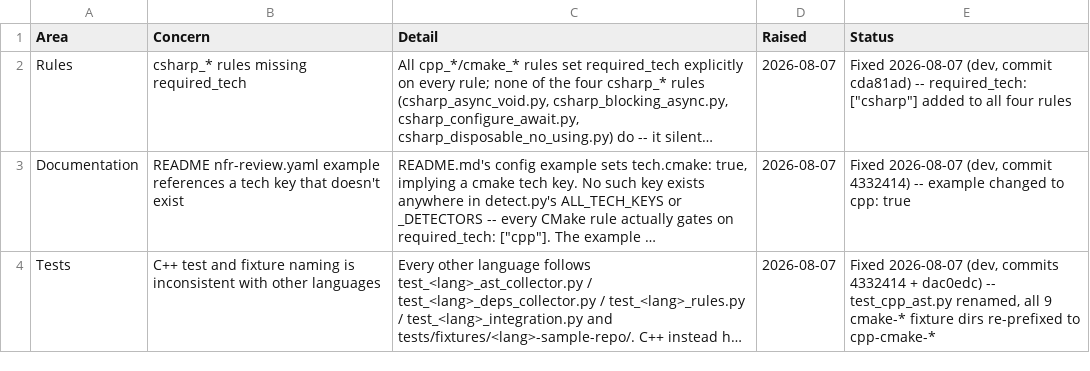
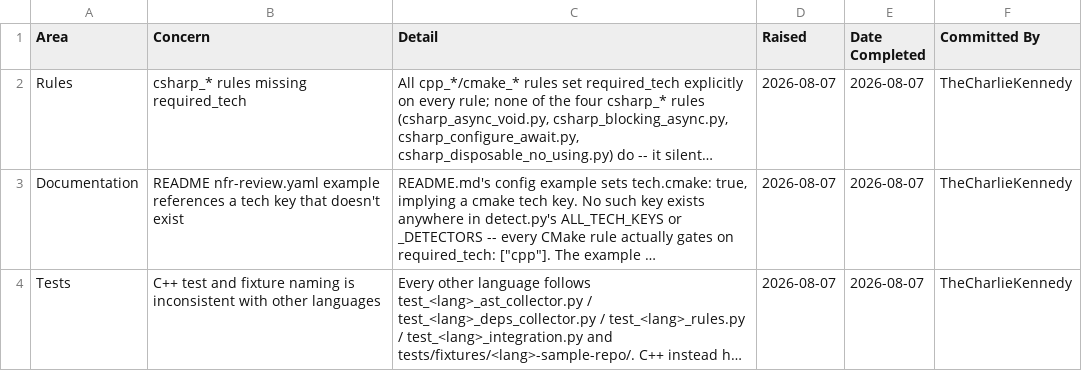
Before and after one commit to JimAKennedy/nfr-review, a CSV file: docs/internal/finishedtickets.csv, drawn as a sheet; long unchanged cells end in …; removed rows and columns are numbered as before the commit, all else as after; the diff names each change by its address in the sheet, - before the commit and + after, or states it on an @@ line.

Commit message:
finishedtickets.csv: replace Status with Date Completed + Committed By
Being in this file already implies finished -- the verbose "Fixed ... commit
X" text was redundant. Structured columns instead.

Signed-off-by: TheCharlieKennedy <TheCharlieKennedy@protonmail.com>

```diff
--- a/docs/internal/finishedtickets.csv
+++ b/docs/internal/finishedtickets.csv
-column E (Status), rows 2-4: Fixed 2026-08-07 (dev, commit cda81ad) -- required_tech: ["csharp"] added to all four rules | Fixed 2026-08-07 (dev, commit 4332414) -- example changed to cpp: true | Fixed 2026-08-07 (dev, commits 4332414 + dac0edc) -- test_cpp_ast.py renamed, all 9 cmake-* fixture dirs re-prefixed to cpp-cmake-*
+column E (Date Completed), rows 2-4: all 2026-08-07
+column F (Committed By), rows 2-4: all TheCharlieKennedy
```
